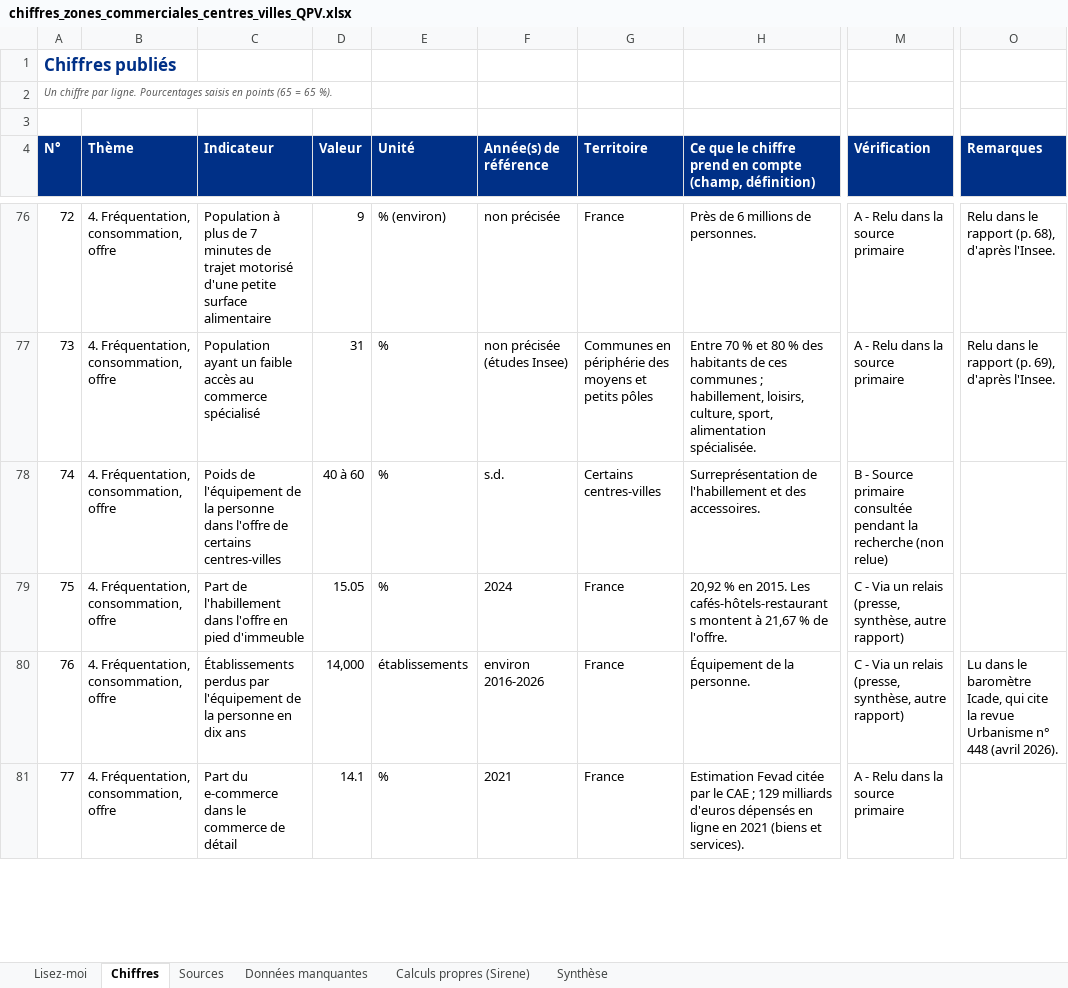
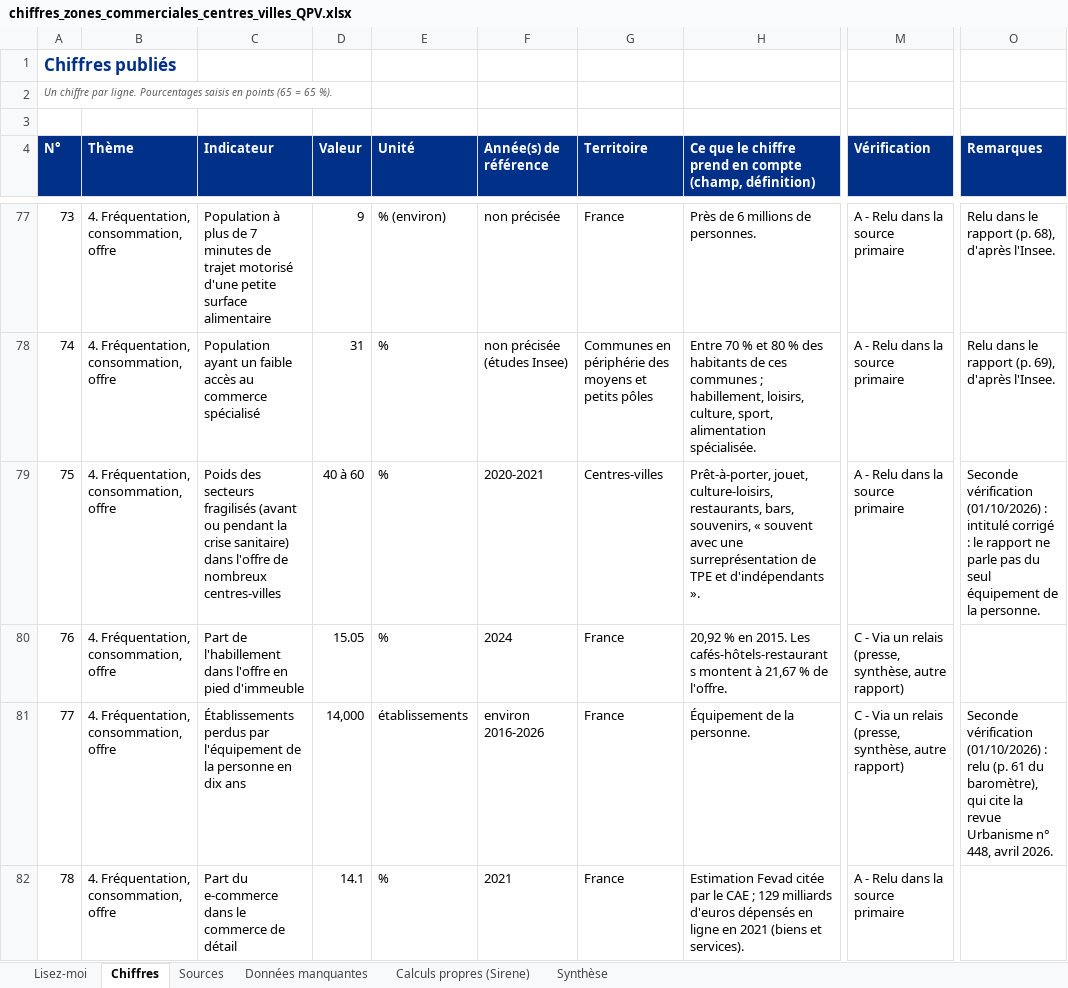
Before and after one commit to camillemathis565-lang/test, an Excel workbook: etat_de_l_art/chiffres_zones_commerciales_centres_villes_QPV.xlsx, sheet Chiffres, drawn as a sheet; only a part is shown, gaps mark what is left out; values as stored, in another font and other column widths than the file's, no borders; charts and pictures not drawn; addresses are those after the commit; the diff covers the shown part only; the diff names each change by its address in the sheet, - before the commit and + after, or states it on an @@ line.

```diff
--- a/etat_de_l_art/chiffres_zones_commerciales_centres_villes_QPV.xlsx (sheet Chiffres)
+++ b/etat_de_l_art/chiffres_zones_commerciales_centres_villes_QPV.xlsx (sheet Chiffres)
@@ column A (N°) renumbered from row 51 down @@
-C79 (Indicateur): Poids de l'équipement de la personne dans l'offre de certains centres-villes
+C79 (Indicateur): Poids des secteurs fragilisés (avant ou pendant la crise sanitaire) dans l'offre de nombreux centres-villes
-F79 (Année(s) de référence): s.d.
+F79 (Année(s) de référence): 2020-2021
-G79 (Territoire): Certains centres-villes
+G79 (Territoire): Centres-villes
-H79: Surreprésentation de l'habillement et des accessoires.
+H79: Prêt-à-porter, jouet, culture-loisirs, restaurants, bars, souvenirs, « souvent avec une surreprésentation de TPE et d'indépendants ».
-M79 (Vérification): B - Source primaire consultée pendant la recherche (non relue)
+M79 (Vérification): A - Relu dans la source primaire
-O79 (Remarques): (empty)
+O79 (Remarques): Seconde vérification (01/10/2026) : intitulé corrigé : le rapport ne parle pas du seul équipement de la personne.
-O81 (Remarques): Lu dans le baromètre Icade, qui cite la revue Urbanisme n° 448 (avril 2026).
+O81 (Remarques): Seconde vérification (01/10/2026) : relu (p. 61 du baromètre), qui cite la revue Urbanisme n° 448, avril 2026.
```
Also changed, not shown: 7 added rows, 4 removed rows and 108 edited cells elsewhere in this sheet, sheet Synthèse, sheet Sources, sheet Lisez-moi, formulas that keep their value, 8 other files.
